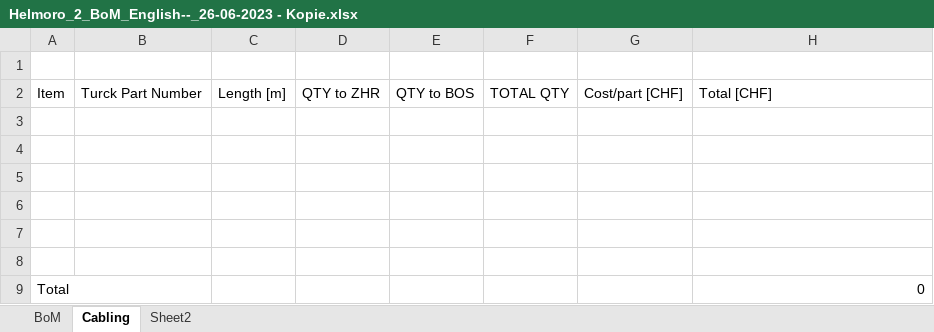
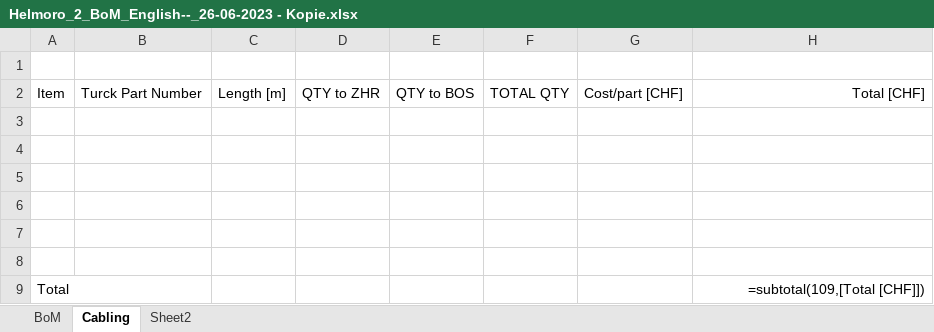
Before and after one commit to Helbling-Technik/HelMoRo, an Excel workbook: docs/hardware/Helmoro_2_BoM_English­­_26-06-2023 - Kopie.xlsx, sheet Cabling, drawn as a sheet; values as stored, in another font and other column widths than the file's, no borders; formulas without a stored value are shown as written; table styles not drawn; the diff names each change by its address in the sheet, - before the commit and + after, or states it on an @@ line.

```diff
--- a/docs/hardware/Helmoro_2_BoM_English­­_26-06-2023 - Kopie.xlsx (sheet Cabling)
+++ b/docs/hardware/Helmoro_2_BoM_English­­_26-06-2023 - Kopie.xlsx (sheet Cabling)
-H2 alignment: left
+H2 alignment: right
-H9: 0
+H9: =subtotal(109,[Total [CHF]])
```
Also changed, not shown: sheet BoM, charts or pictures, docs/hardware/ImportTest.xlsx, 2 other files.
